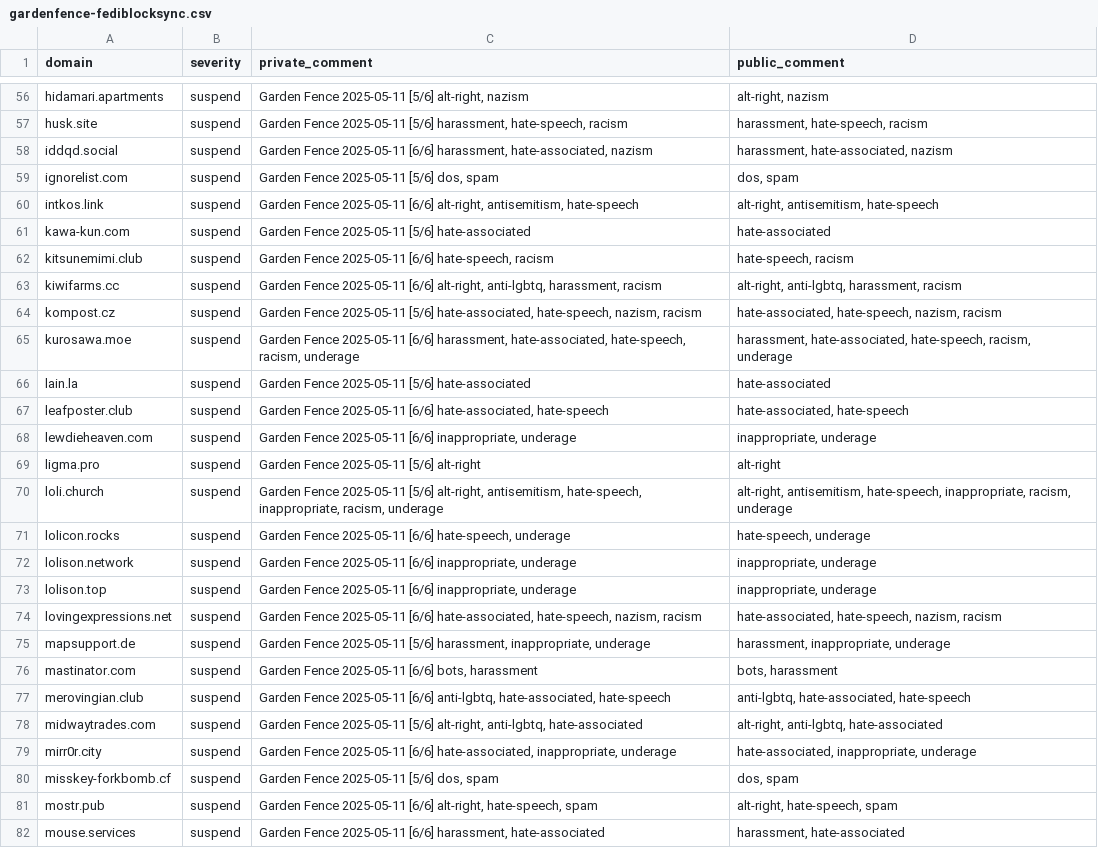
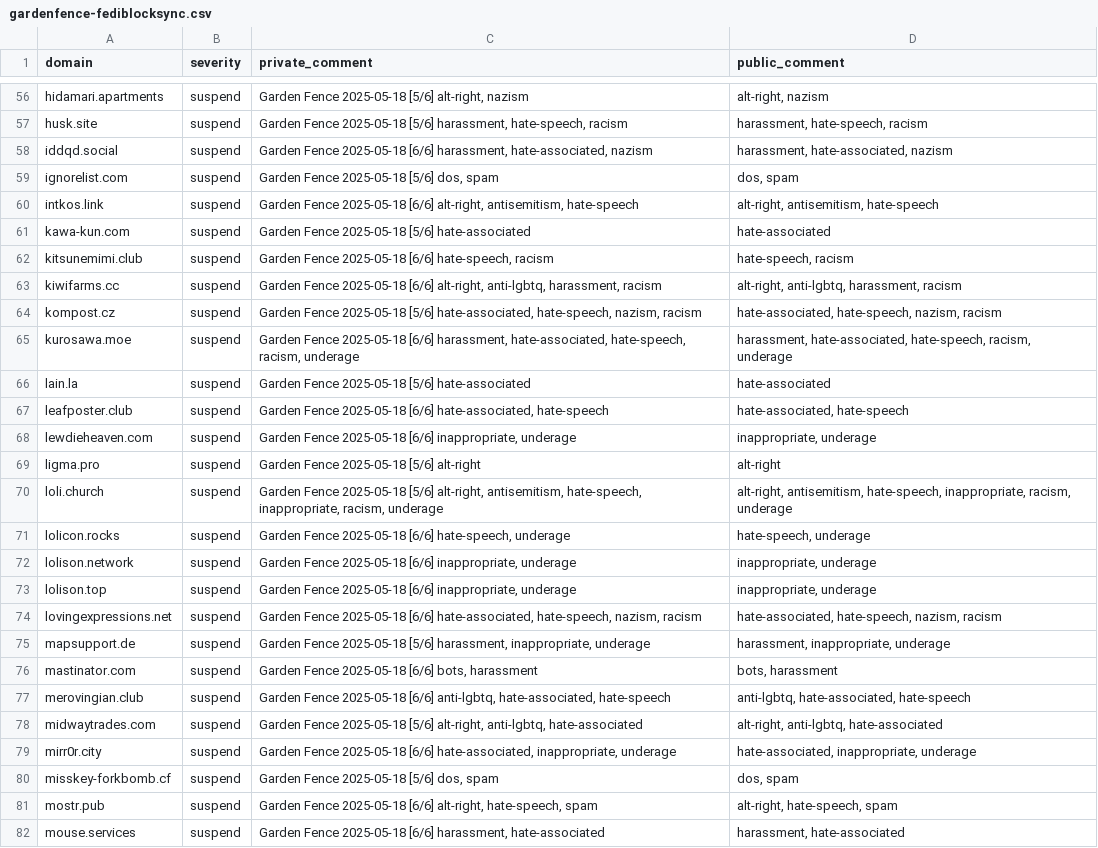
Before and after one commit to gardenfence/blocklist, a CSV file: gardenfence-fediblocksync.csv, drawn as a sheet; only a part is shown, gaps mark what is left out; the diff covers the shown part only; the diff names each change by its address in the sheet, - before the commit and + after, or states it on an @@ line.

```diff
--- a/gardenfence-fediblocksync.csv
+++ b/gardenfence-fediblocksync.csv
-C56 (private_comment): Garden Fence 2025-05-11 [5/6] alt-right,…
+C56 (private_comment): Garden Fence 2025-05-18 [5/6] alt-right,…
-C57 (private_comment): Garden Fence 2025-05-11 [5/6] harassment,…
+C57 (private_comment): Garden Fence 2025-05-18 [5/6] harassment,…
-C58 (private_comment): Garden Fence 2025-05-11 [6/6] harassment,…
+C58 (private_comment): Garden Fence 2025-05-18 [6/6] harassment,…
-C59 (private_comment): Garden Fence 2025-05-11 [5/6] dos, spam
+C59 (private_comment): Garden Fence 2025-05-18 [5/6] dos, spam
-C60 (private_comment): Garden Fence 2025-05-11 [6/6] alt-right,…
+C60 (private_comment): Garden Fence 2025-05-18 [6/6] alt-right,…
-C61 (private_comment): Garden Fence 2025-05-11 [5/6] hate-associated
+C61 (private_comment): Garden Fence 2025-05-18 [5/6] hate-associated
-C62 (private_comment): Garden Fence 2025-05-11 [6/6] hate-speech,…
+C62 (private_comment): Garden Fence 2025-05-18 [6/6] hate-speech,…
-C63 (private_comment): Garden Fence 2025-05-11 [6/6] alt-right,…
+C63 (private_comment): Garden Fence 2025-05-18 [6/6] alt-right,…
-C64 (private_comment): Garden Fence 2025-05-11 [5/6] hate-associated,…
+C64 (private_comment): Garden Fence 2025-05-18 [5/6] hate-associated,…
-C65 (private_comment): Garden Fence 2025-05-11 [6/6] harassment,…
+C65 (private_comment): Garden Fence 2025-05-18 [6/6] harassment,…
-C66 (private_comment): Garden Fence 2025-05-11 [5/6] hate-associated
+C66 (private_comment): Garden Fence 2025-05-18 [5/6] hate-associated
-C67 (private_comment): Garden Fence 2025-05-11 [6/6] hate-associated,…
+C67 (private_comment): Garden Fence 2025-05-18 [6/6] hate-associated,…
-C68 (private_comment): Garden Fence 2025-05-11 [6/6] inappropriate,…
+C68 (private_comment): Garden Fence 2025-05-18 [6/6] inappropriate,…
-C69 (private_comment): Garden Fence 2025-05-11 [5/6] alt-right
+C69 (private_comment): Garden Fence 2025-05-18 [5/6] alt-right
-C70 (private_comment): Garden Fence 2025-05-11 [5/6] alt-right,…
+C70 (private_comment): Garden Fence 2025-05-18 [5/6] alt-right,…
-C71 (private_comment): Garden Fence 2025-05-11 [6/6] hate-speech,…
+C71 (private_comment): Garden Fence 2025-05-18 [6/6] hate-speech,…
-C72:C73 (private_comment): Garden Fence 2025-05-11 [6/6] inappropriate,…
+C72:C73 (private_comment): Garden Fence 2025-05-18 [6/6] inappropriate,…
-C74 (private_comment): Garden Fence 2025-05-11 [6/6] hate-associated,…
+C74 (private_comment): Garden Fence 2025-05-18 [6/6] hate-associated,…
-C75 (private_comment): Garden Fence 2025-05-11 [5/6] harassment,…
+C75 (private_comment): Garden Fence 2025-05-18 [5/6] harassment,…
-C76 (private_comment): Garden Fence 2025-05-11 [6/6] bots,…
+C76 (private_comment): Garden Fence 2025-05-18 [6/6] bots,…
-C77 (private_comment): Garden Fence 2025-05-11 [6/6] anti-lgbtq,…
+C77 (private_comment): Garden Fence 2025-05-18 [6/6] anti-lgbtq,…
-C78 (private_comment): Garden Fence 2025-05-11 [5/6] alt-right,…
+C78 (private_comment): Garden Fence 2025-05-18 [5/6] alt-right,…
-C79 (private_comment): Garden Fence 2025-05-11 [6/6] hate-associated,…
+C79 (private_comment): Garden Fence 2025-05-18 [6/6] hate-associated,…
-C80 (private_comment): Garden Fence 2025-05-11 [5/6] dos, spam
+C80 (private_comment): Garden Fence 2025-05-18 [5/6] dos, spam
-C81 (private_comment): Garden Fence 2025-05-11 [6/6] alt-right,…
+C81 (private_comment): Garden Fence 2025-05-18 [6/6] alt-right,…
-C82 (private_comment): Garden Fence 2025-05-11 [6/6] harassment,…
+C82 (private_comment): Garden Fence 2025-05-18 [6/6] harassment,…
```
Also changed, not shown: 120 edited cells elsewhere in this file.
